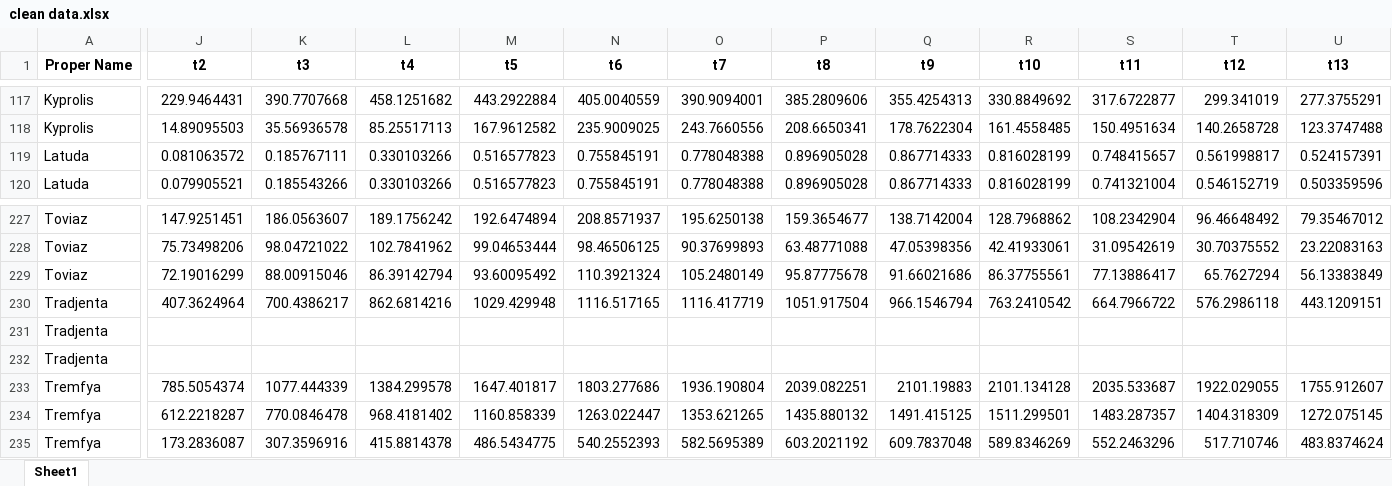
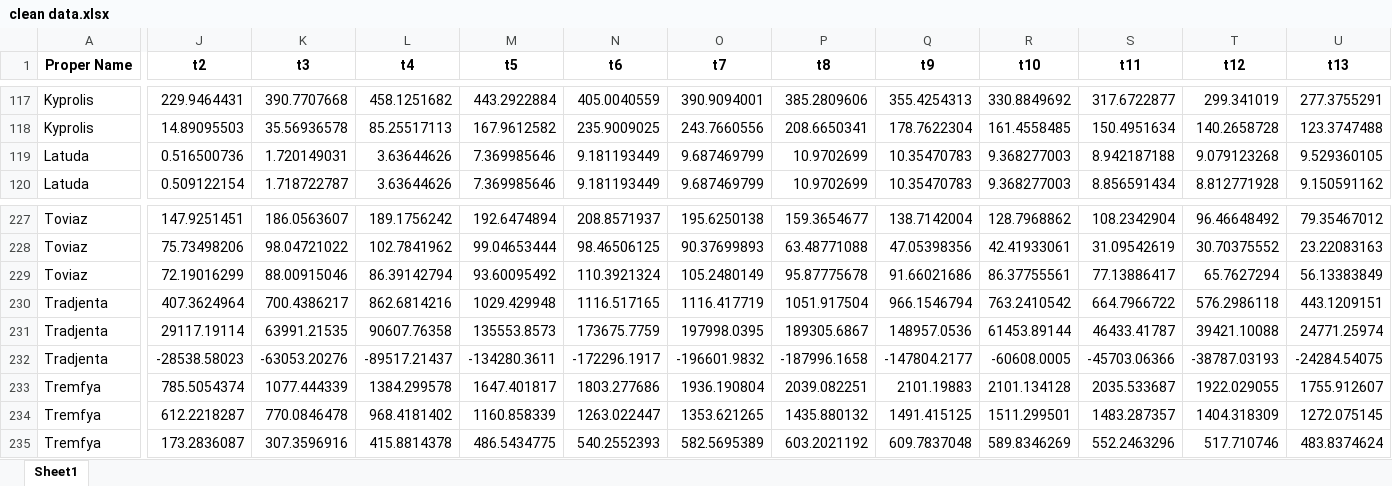
Before and after one commit to jacobjameson/drug_pricing, an Excel workbook: data/clean data/clean data.xlsx, sheet Sheet1, drawn as a sheet; only a part is shown, gaps mark what is left out; values as stored, in another font and other column widths than the file's, no borders; removed rows and columns are numbered as before the commit, all else as after; rows hold the shown columns only; the diff covers the shown part only; the diff names each change by its address in the sheet, - before the commit and + after, or states it on an @@ line.

```diff
--- a/data/clean data/clean data.xlsx (sheet Sheet1)
+++ b/data/clean data/clean data.xlsx (sheet Sheet1)
-J119 (t2): 0.081063572
+J119 (t2): 0.516500736
-K119 (t3): 0.185767111
+K119 (t3): 1.720149031
-L119:L120 (t4): 0.330103266
+L119:L120 (t4): 3.63644626
-M119:M120 (t5): 0.516577823
+M119:M120 (t5): 7.369985646
-N119:N120 (t6): 0.755845191
+N119:N120 (t6): 9.181193449
-O119:O120 (t7): 0.778048388
+O119:O120 (t7): 9.687469799
-P119:P120 (t8): 0.896905028
+P119:P120 (t8): 10.9702699
-Q119:Q120 (t9): 0.867714333
+Q119:Q120 (t9): 10.35470783
-R119:R120 (t10): 0.816028199
+R119:R120 (t10): 9.368277003
-S119 (t11): 0.748415657
+S119 (t11): 8.942187188
-T119 (t12): 0.561998817
+T119 (t12): 9.079123268
-U119 (t13): 0.524157391
+U119 (t13): 9.529360105
-J120 (t2): 0.079905521
+J120 (t2): 0.509122154
-K120 (t3): 0.185543266
+K120 (t3): 1.718722787
-S120 (t11): 0.741321004
+S120 (t11): 8.856591434
-T120 (t12): 0.546152719
+T120 (t12): 8.812771928
-U120 (t13): 0.503359596
+U120 (t13): 9.150591162
-row 231: Tradjenta
-row 232: Tradjenta
+row 231: Tradjenta | 29117.19114 | 63991.21535 | 90607.76358 | 135553.8573 | 173675.7759 | 197998.0395 | 189305.6867 | 148957.0536 | 61453.89144 | 46433.41787 | 39421.10088 | 24771.25974
+row 232: Tradjenta | -28538.58023 | -63053.20276 | -89517.21437 | -134280.3611 | -172296.1917 | -196601.9832 | -187996.1658 | -147804.2177 | -60608.0005 | -45703.06366 | -38787.03193 | -24284.54075
```
Also changed, not shown: 2 added rows, 2 removed rows and 455 edited cells elsewhere in this sheet, data/raw data/raw data.xlsx, 4 other files.
